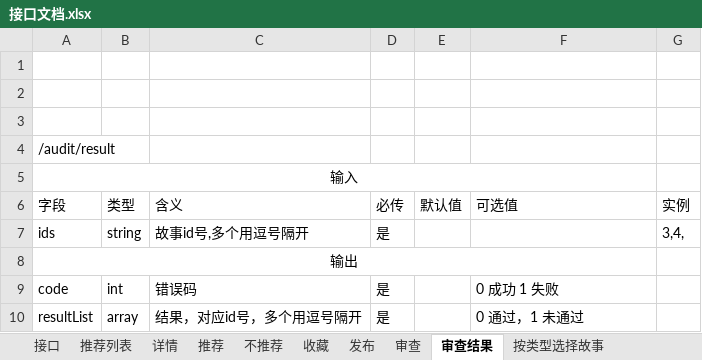
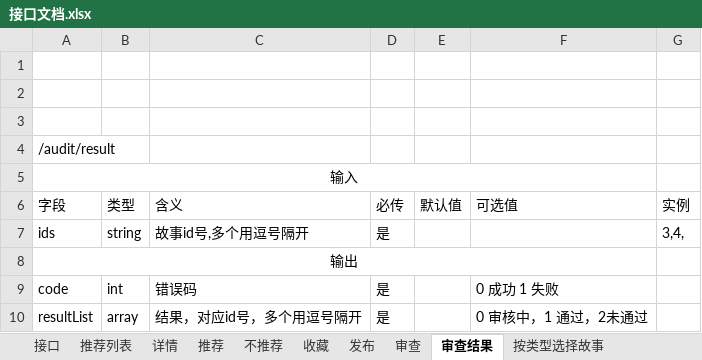
Before and after one commit to EL113/ghostserver, an Excel workbook: documents/接口文档.xlsx, sheet 审查结果, drawn as a sheet; values as stored, in another font and other column widths than the file's, no borders; the diff names each change by its address in the sheet, - before the commit and + after, or states it on an @@ line.

```diff
--- a/documents/接口文档.xlsx (sheet 审查结果)
+++ b/documents/接口文档.xlsx (sheet 审查结果)
-F10 (可选值): 0 通过，1 未通过
+F10 (可选值): 0 审核中，1 通过，2未通过
```
Also changed, not shown: 4 other files.
